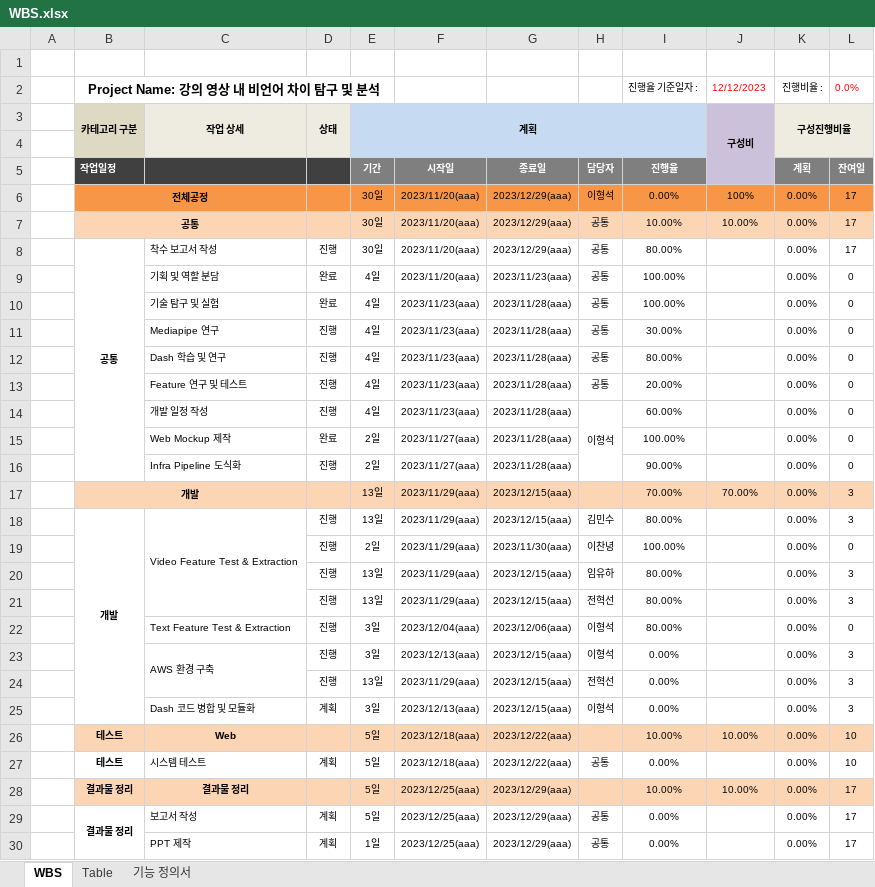
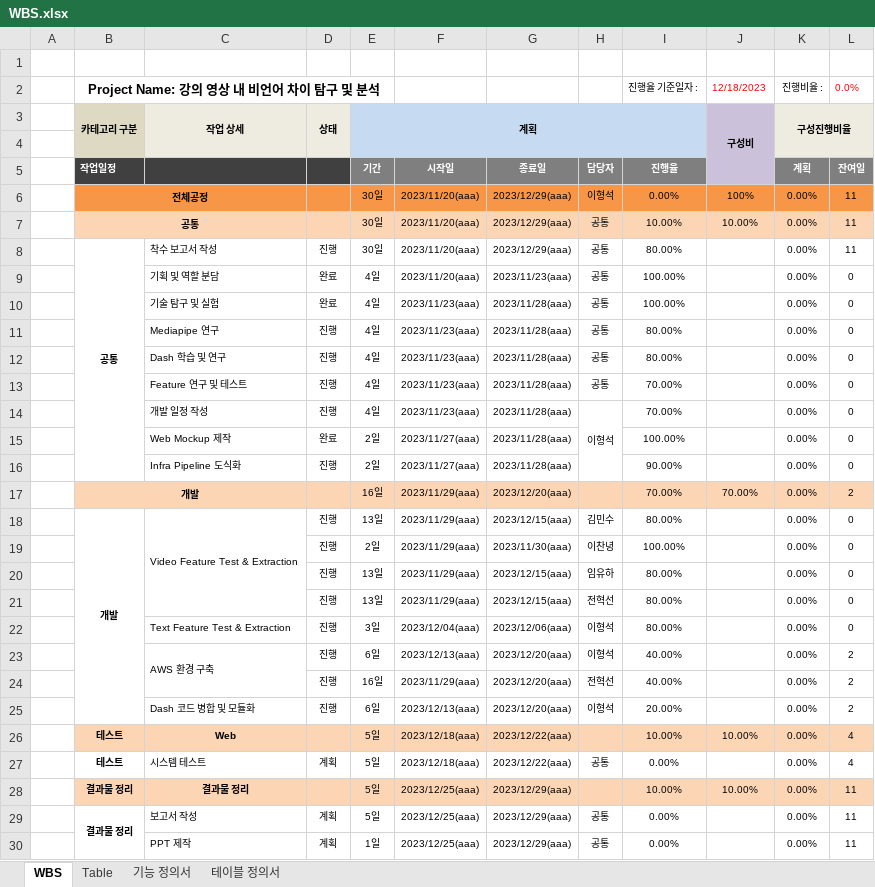
Before and after one commit to lhshs/Genia, an Excel workbook: Final_pjt2/WBS.xlsx, sheet WBS, drawn as a sheet; only a part is shown; values as stored, in another font and other column widths than the file's, no borders; conditional formats not drawn; the diff covers the shown part only; the diff names each change by its address in the sheet, - before the commit and + after, or states it on an @@ line.

```diff
--- a/Final_pjt2/WBS.xlsx (sheet WBS)
+++ b/Final_pjt2/WBS.xlsx (sheet WBS)
+sheet tab: 테이블 정의서
-J2 (구성비): 12/12/2023
+J2 (구성비): 12/18/2023
-L6:L8: 17
+L6:L8: 11
-I11: 30.00%
+I11: 80.00%
-I13: 20.00%
+I13: 70.00%
-I14: 60.00%
+I14: 70.00%
-E17 (계획): 13일
+E17 (계획): 16일
-G17: 2023/12/15(aaa)
+G17: 2023/12/20(aaa)
-L17: 3
+L17: 2
-L18: 3
+L18: 0
-L20:L21: 3
+L20:L21: 0
-E23 (계획): 3일
+E23 (계획): 6일
-G23:G25: 2023/12/15(aaa)
+G23:G25: 2023/12/20(aaa)
-I23:I24: 0.00%
+I23:I24: 40.00%
-L23:L25: 3
+L23:L25: 2
-E24 (계획): 13일
+E24 (계획): 16일
-D25 (상태): 계획
+D25 (상태): 진행
-E25 (계획): 3일
+E25 (계획): 6일
-I25: 0.00%
+I25: 20.00%
-L26:L27: 10
+L26:L27: 4
-L28:L30: 17
+L28:L30: 11
```
Also changed, not shown: 1 edited cell elsewhere in this sheet, 8 other files.
